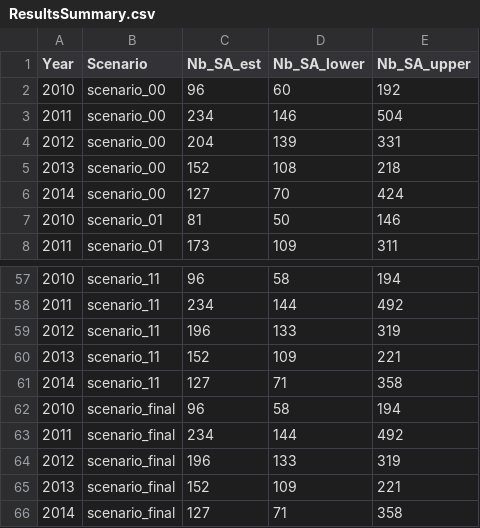
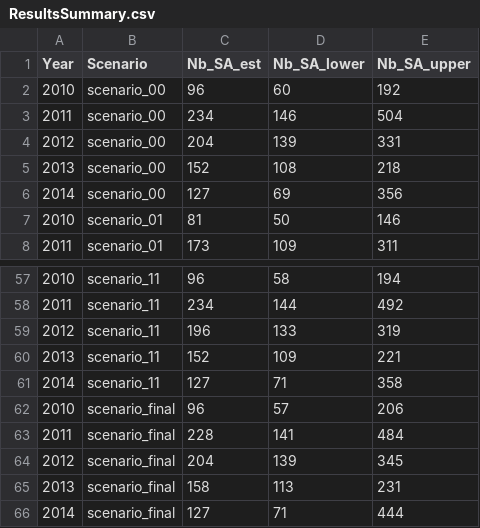
Before and after one commit to dani-davenport/White-Shark-Breeders, a CSV file: Results/COLONY/ResultsSummary.csv, drawn as a sheet; only a part is shown, gaps mark what is left out.

```diff
--- a/Results/COLONY/ResultsSummary.csv
+++ b/Results/COLONY/ResultsSummary.csv
@@ -5,3 +5,3 @@ Year,Scenario,Nb_SA_est,Nb_SA_lower,Nb_SA_upper
 2013,scenario_00,152,108,218
-2014,scenario_00,127,70,424
+2014,scenario_00,127,69,356
 2010,scenario_01,81,50,146
@@ -61,6 +61,6 @@ Year,Scenario,Nb_SA_est,Nb_SA_lower,Nb_SA_upper
 2014,scenario_11,127,71,358
-2010,scenario_final,96,58,194
-2011,scenario_final,234,144,492
-2012,scenario_final,196,133,319
-2013,scenario_final,152,109,221
-2014,scenario_final,127,71,358
+2010,scenario_final,96,57,206
+2011,scenario_final,228,141,484
+2012,scenario_final,204,139,345
+2013,scenario_final,158,113,231
+2014,scenario_final,127,71,444
```
Also changed, not shown: Results/Comparison_data.csv, Results/NeEstimator/NeResultsSummary.csv, 29 other files.
